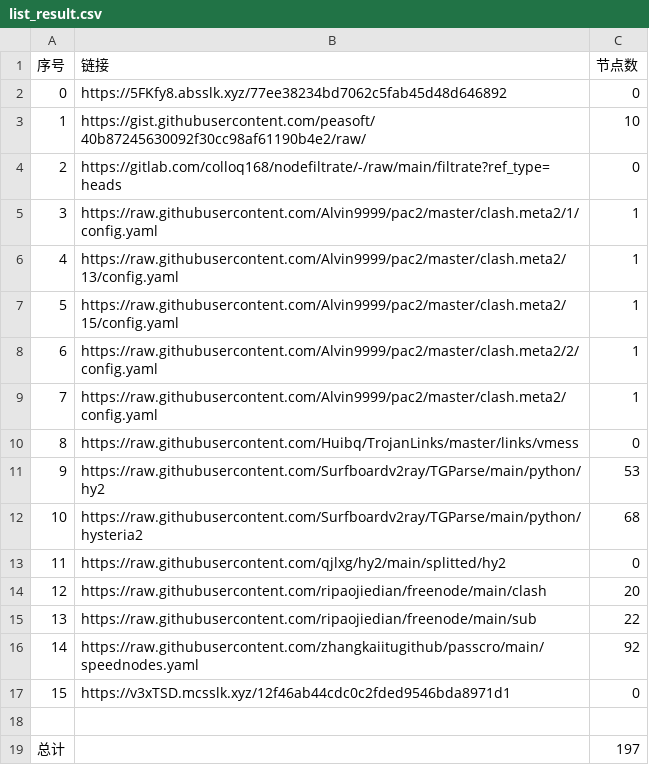
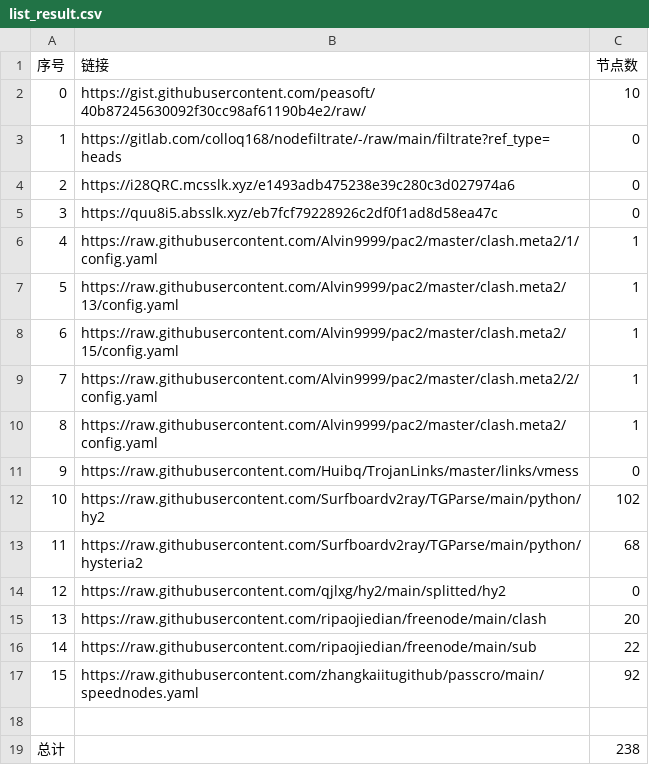
Before and after one commit to sileopro/NoMoreWalls, a CSV file: list_result.csv, drawn as a sheet; removed rows and columns are numbered as before the commit, all else as after; the diff names each change by its address in the sheet, - before the commit and + after, or states it on an @@ line.

```diff
--- a/list_result.csv
+++ b/list_result.csv
-row 2: 0 | https://5FKfy8.absslk.xyz/77ee38234bd7062c5fab45d48d646892 | 0
@@ column A (序号) renumbered between rows 2 and 17 @@
+row 4: 2 | https://i28QRC.mcsslk.xyz/e1493adb475238e39c280c3d027974a6 | 0
+row 5: 3 | https://quu8i5.absslk.xyz/eb7fcf79228926c2df0f1ad8d58ea47c | 0
-C12 (节点数): 53
+C12 (节点数): 102
-row 17: 15 | https://v3xTSD.mcsslk.xyz/12f46ab44cdc0c2fded9546bda8971d1 | 0
-C19 (节点数): 197
+C19 (节点数): 238
```
Also changed, not shown: 16 other files.
